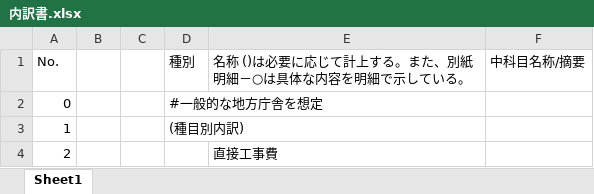
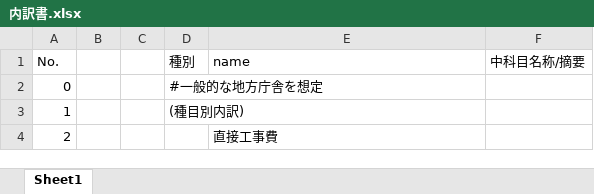
Before and after one commit to kikunota/mapping_building_classification_code, an Excel workbook: 内訳書.xlsx, sheet Sheet1, drawn as a sheet; only a part is shown; values as stored, in another font and other column widths than the file's, no borders; the diff names each change by its address in the sheet, - before the commit and + after, or states it on an @@ line.

```diff
--- a/内訳書.xlsx (sheet Sheet1)
+++ b/内訳書.xlsx (sheet Sheet1)
-E1: 名称 ()は必要に応じて計上する。また、別紙明細－○は具体な内容を明細で示している。
+E1: name
```
Also changed, not shown: 1 other file.
